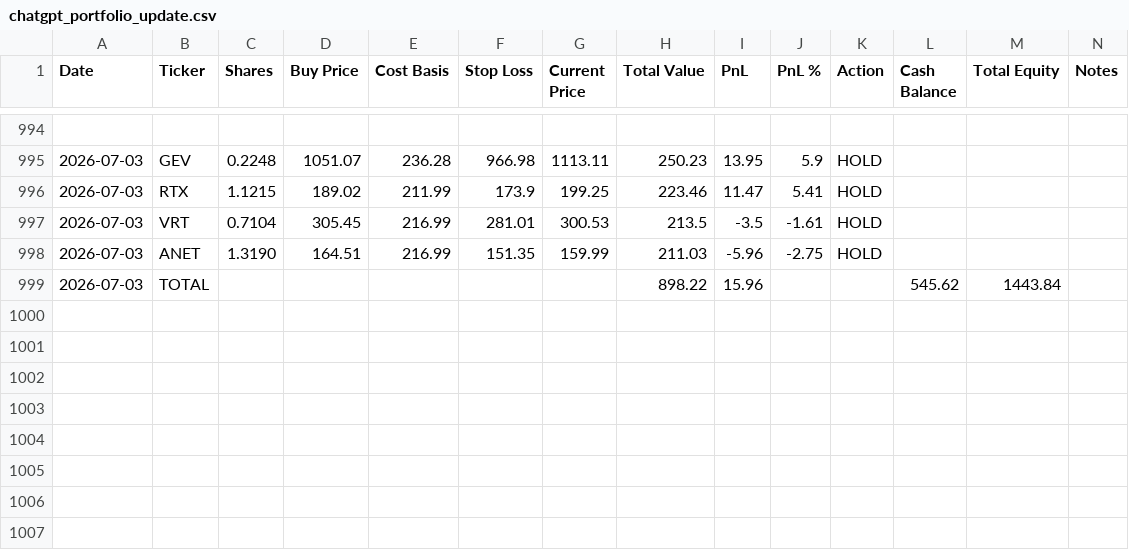
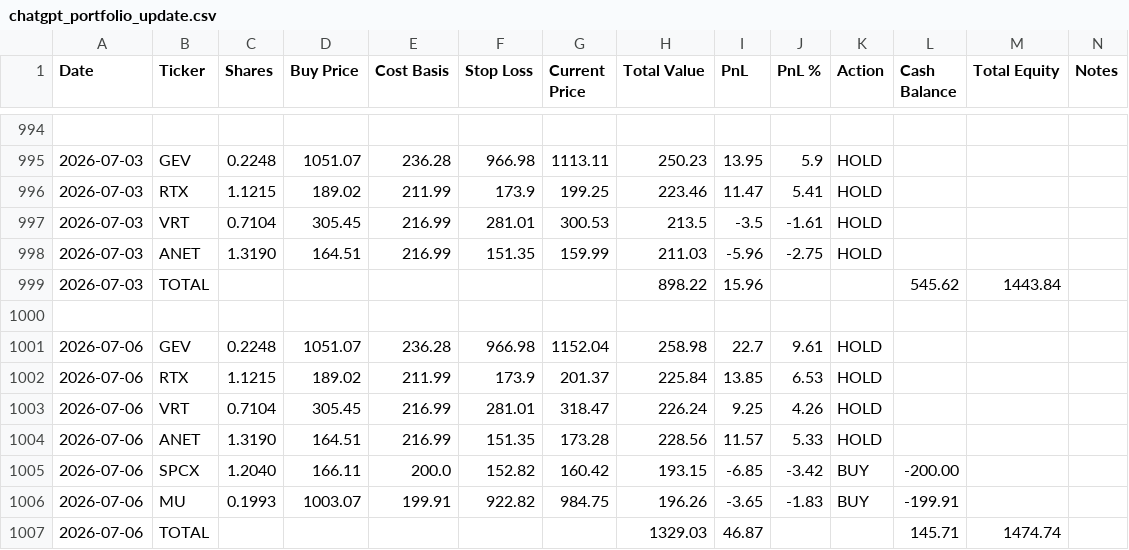
Before and after one commit to ofergr/ChatGPT-Micro-Cap-Experiment, a CSV file: Start Your Own/chatgpt_portfolio_update.csv, drawn as a sheet; only a part is shown, gaps mark what is left out.

```diff
--- a/Start Your Own/chatgpt_portfolio_update.csv
+++ b/Start Your Own/chatgpt_portfolio_update.csv
@@ -999 +999,9 @@ Date,Ticker,Shares,Buy Price,Cost Basis,Stop Loss,Current Price,Total Value,PnL,
 2026-07-03,TOTAL,,,,,,898.22,15.96,,,545.62,1443.84,
+,,,,,,,,,,,,,
+2026-07-06,GEV,0.2248,1051.07,236.28,966.98,1152.04,258.98,22.7,9.61,HOLD,,,
+2026-07-06,RTX,1.1215,189.02,211.99,173.9,201.37,225.84,13.85,6.53,HOLD,,,
+2026-07-06,VRT,0.7104,305.45,216.99,281.01,318.47,226.24,9.25,4.26,HOLD,,,
+2026-07-06,ANET,1.3190,164.51,216.99,151.35,173.28,228.56,11.57,5.33,HOLD,,,
+2026-07-06,SPCX,1.2040,166.11,200.0,152.82,160.42,193.15,-6.85,-3.42,BUY,-200.00,,
+2026-07-06,MU,0.1993,1003.07,199.91,922.82,984.75,196.26,-3.65,-1.83,BUY,-199.91,,
+2026-07-06,TOTAL,,,,,,1329.03,46.87,,,145.71,1474.74,
```
Also changed, not shown: Start Your Own/chatgpt_trade_log.csv, 1 other file.
